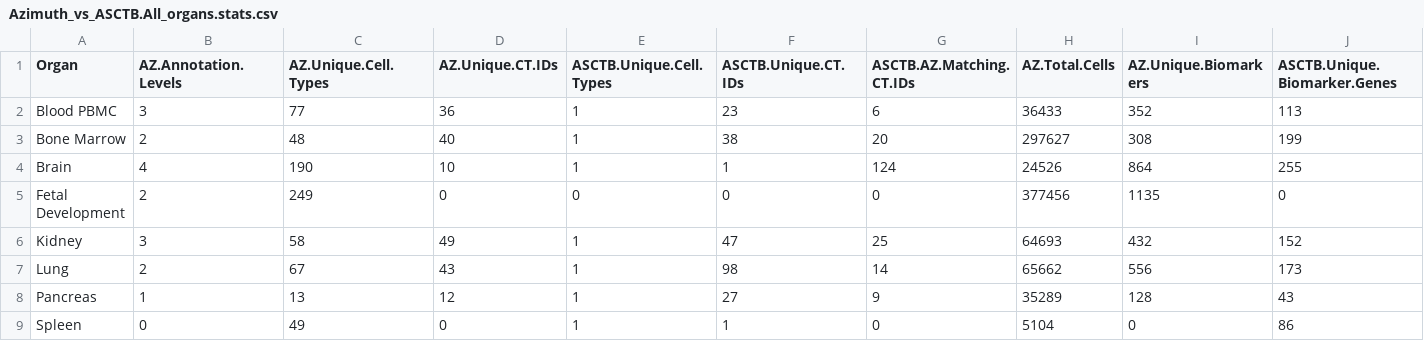
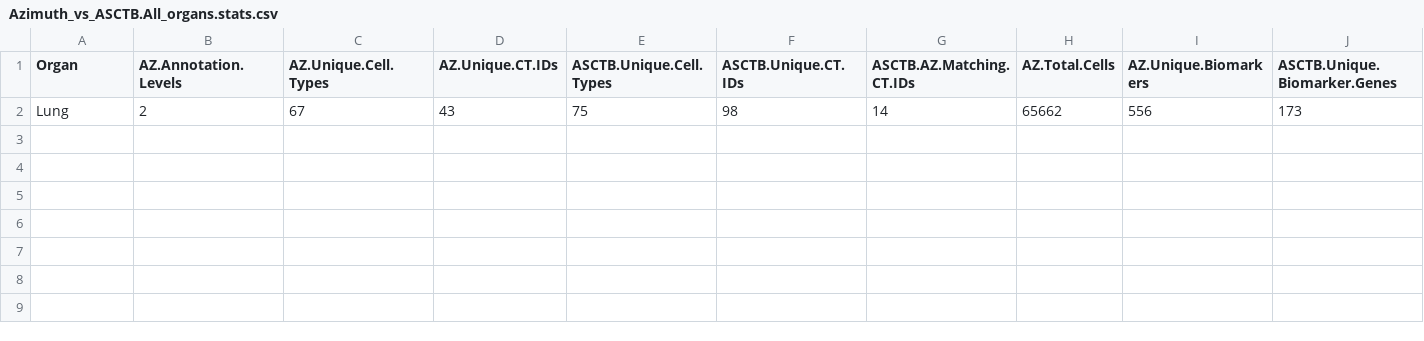
Before and after one commit to vikrantdeshpande09876/asctb-azimuth-data-comparison, a CSV file: Azimuth_vs_ASCTB.All_organs.stats.csv, drawn as a sheet; only a part is shown; removed rows and columns are numbered as before the commit, all else as after; rows hold the shown columns only; the diff names each change by its address in the sheet, - before the commit and + after, or states it on an @@ line.

```diff
--- a/Azimuth_vs_ASCTB.All_organs.stats.csv
+++ b/Azimuth_vs_ASCTB.All_organs.stats.csv
-row 2: Blood PBMC | 3 | 77 | 36 | 1 | 23 | 6 | 36433 | 352 | 113
-row 3: Bone Marrow | 2 | 48 | 40 | 1 | 38 | 20 | 297627 | 308 | 199
-row 4: Brain | 4 | 190 | 10 | 1 | 1 | 124 | 24526 | 864 | 255
-row 5: Fetal Development | 2 | 249 | 0 | 0 | 0 | 0 | 377456 | 1135 | 0
-row 6: Kidney | 3 | 58 | 49 | 1 | 47 | 25 | 64693 | 432 | 152
-E2 (ASCTB.Unique.Cell.Types): 1
+E2 (ASCTB.Unique.Cell.Types): 75
-row 8: Pancreas | 1 | 13 | 12 | 1 | 27 | 9 | 35289 | 128 | 43
-row 9: Spleen | 0 | 49 | 0 | 1 | 1 | 0 | 5104 | 0 | 86
```
Also changed, not shown: ASCTB.All_organs.stats.csv, bone_marrow.celltype_stats.csv, 9 other files.
